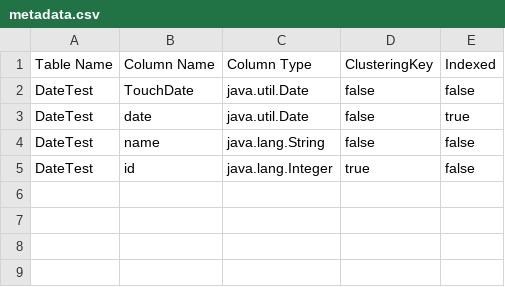
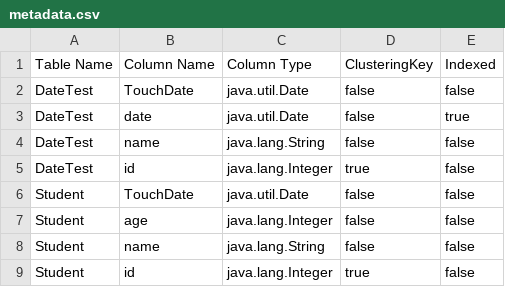
Before and after one commit to fadysamirh/Database-II-Project-DBMS, a CSV file: data/metadata.csv, drawn as a sheet; the diff names each change by its address in the sheet, - before the commit and + after, or states it on an @@ line.

```diff
--- a/data/metadata.csv
+++ b/data/metadata.csv
+row 6: Student | TouchDate | java.util.Date | false | false
+row 7: Student | age | java.lang.Integer | false | false
+row 8: Student | name | java.lang.String | false | false
+row 9: Student | id | java.lang.Integer | true | false
```
Also changed, not shown: 6 other files.
